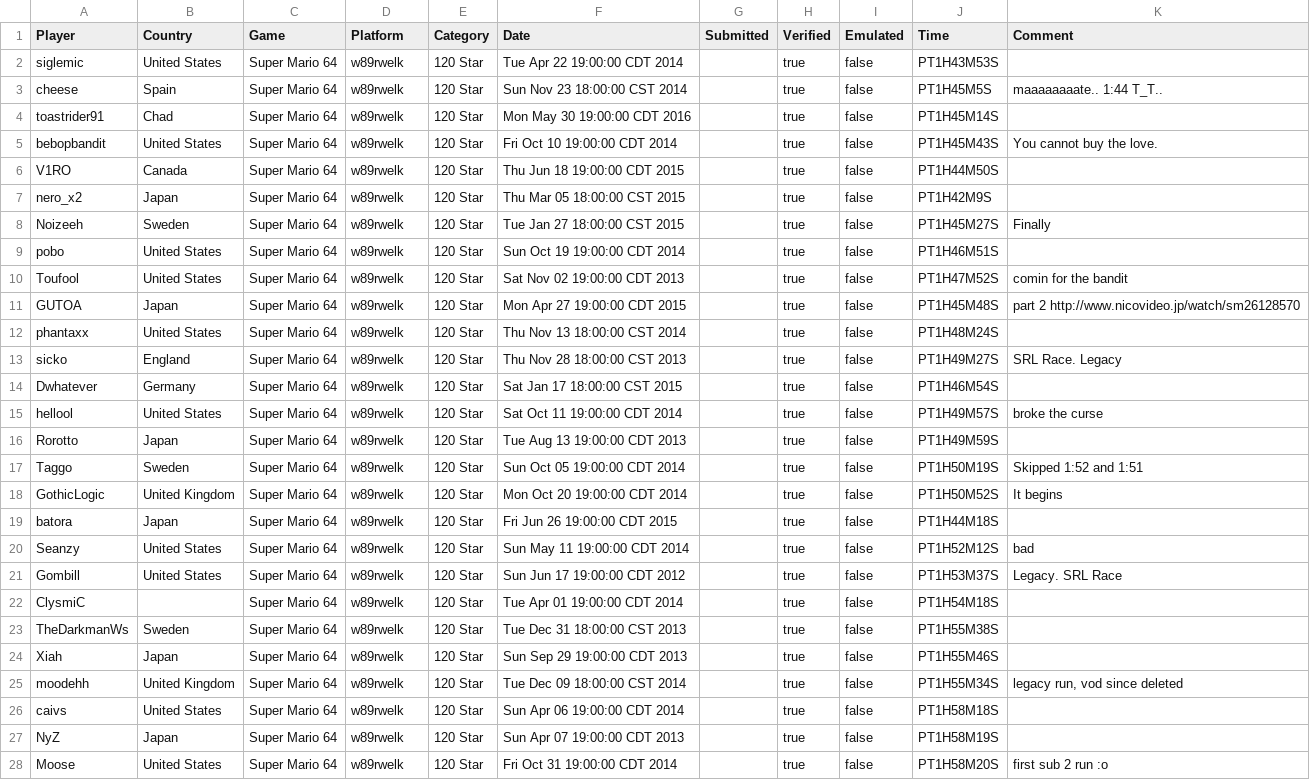
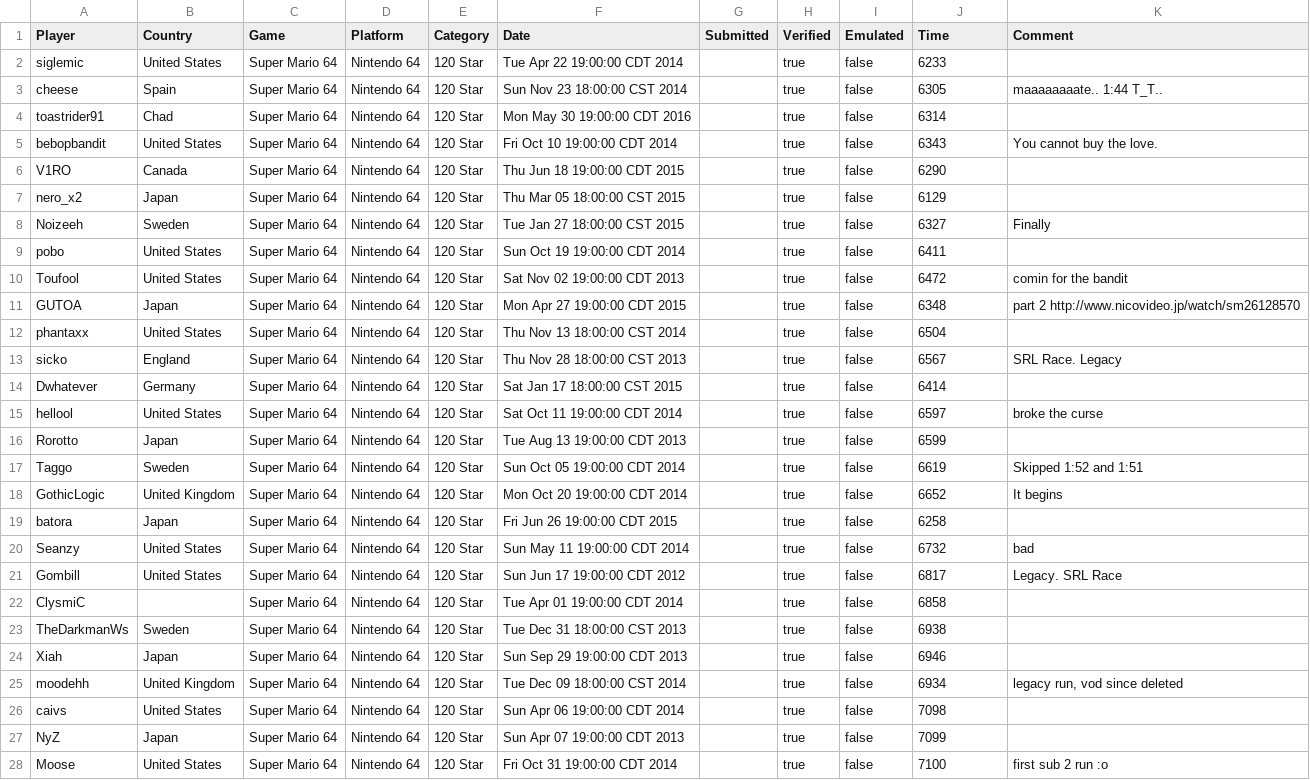
Before and after one commit to cwzero/SpeedrunClient, a CSV file: data.csv, drawn as a sheet; only a part is shown; the diff covers the shown part only; the diff names each change by its address in the sheet, - before the commit and + after, or states it on an @@ line.

Commit message:
Fix Time

```diff
--- a/data.csv
+++ b/data.csv
-D2:D28 (Platform): w89rwelk
+D2:D28 (Platform): Nintendo 64
-J2 (Time): PT1H43M53S
+J2 (Time): 6233
-J3 (Time): PT1H45M5S
+J3 (Time): 6305
-J4 (Time): PT1H45M14S
+J4 (Time): 6314
-J5 (Time): PT1H45M43S
+J5 (Time): 6343
-J6 (Time): PT1H44M50S
+J6 (Time): 6290
-J7 (Time): PT1H42M9S
+J7 (Time): 6129
-J8 (Time): PT1H45M27S
+J8 (Time): 6327
-J9 (Time): PT1H46M51S
+J9 (Time): 6411
-J10 (Time): PT1H47M52S
+J10 (Time): 6472
-J11 (Time): PT1H45M48S
+J11 (Time): 6348
-J12 (Time): PT1H48M24S
+J12 (Time): 6504
-J13 (Time): PT1H49M27S
+J13 (Time): 6567
-J14 (Time): PT1H46M54S
+J14 (Time): 6414
-J15 (Time): PT1H49M57S
+J15 (Time): 6597
-J16 (Time): PT1H49M59S
+J16 (Time): 6599
-J17 (Time): PT1H50M19S
+J17 (Time): 6619
-J18 (Time): PT1H50M52S
+J18 (Time): 6652
-J19 (Time): PT1H44M18S
+J19 (Time): 6258
-J20 (Time): PT1H52M12S
+J20 (Time): 6732
-J21 (Time): PT1H53M37S
+J21 (Time): 6817
-J22 (Time): PT1H54M18S
+J22 (Time): 6858
-J23 (Time): PT1H55M38S
+J23 (Time): 6938
-J24 (Time): PT1H55M46S
+J24 (Time): 6946
-J25 (Time): PT1H55M34S
+J25 (Time): 6934
-J26 (Time): PT1H58M18S
+J26 (Time): 7098
-J27 (Time): PT1H58M19S
+J27 (Time): 7099
-J28 (Time): PT1H58M20S
+J28 (Time): 7100
```
Also changed, not shown: 92 edited cells elsewhere in this file, 6 other files.
